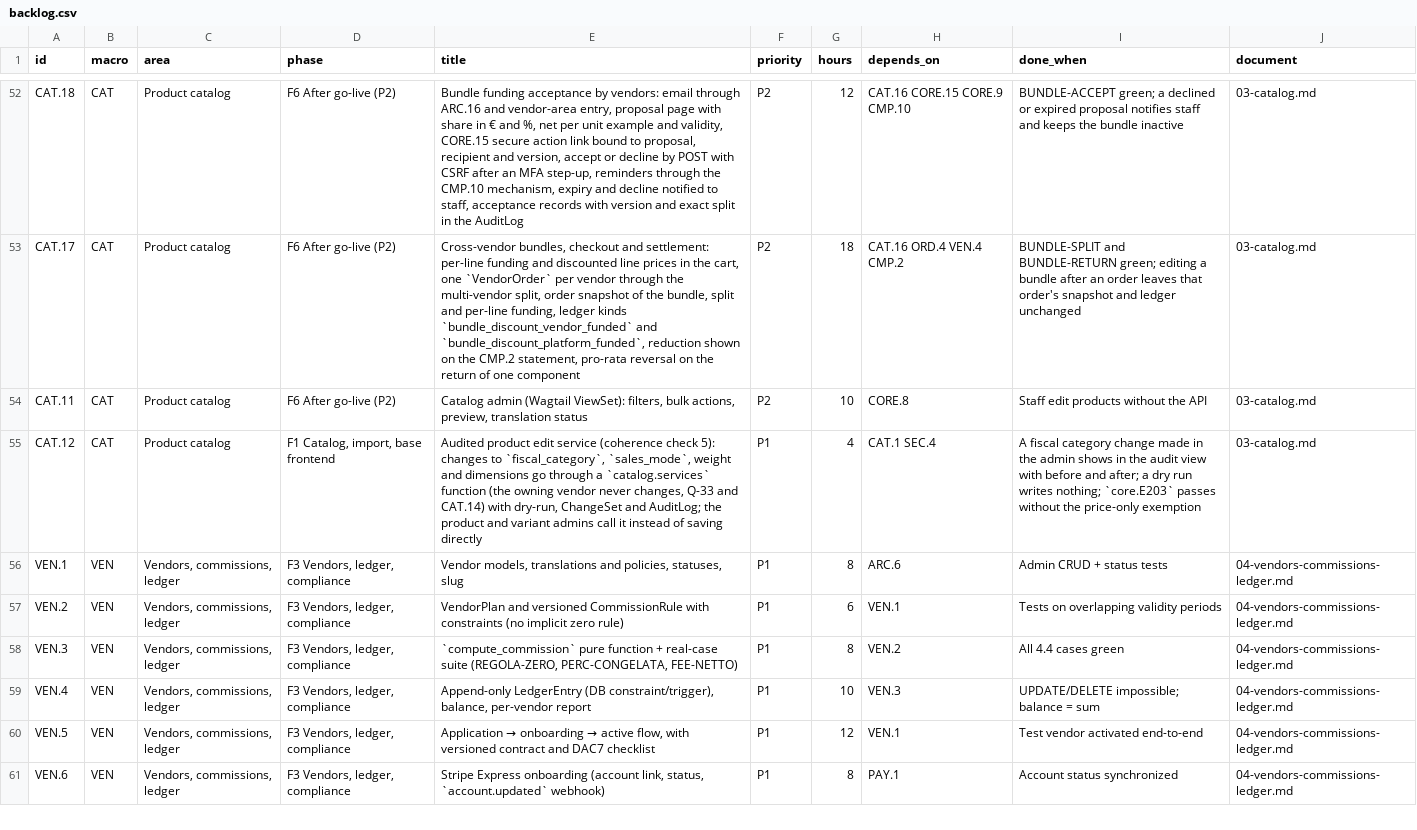
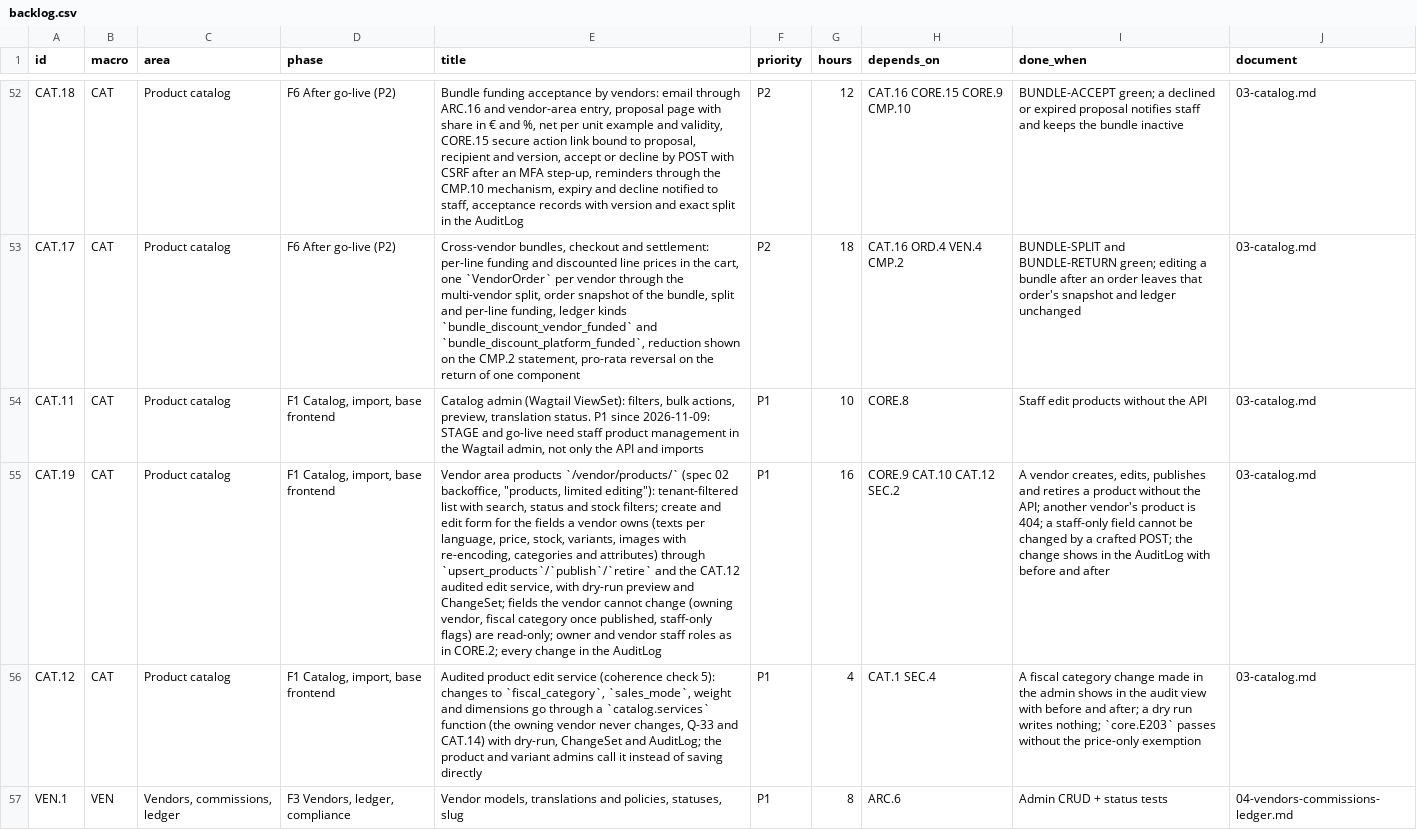
Before and after one commit to bertalan/mpmv, a CSV file: docs/spec/backlog.csv, drawn as a sheet; only a part is shown, gaps mark what is left out; the shorter side is filled out with more unchanged rows; the diff names each change by its address in the sheet, - before the commit and + after, or states it on an @@ line.

```diff
--- a/docs/spec/backlog.csv
+++ b/docs/spec/backlog.csv
-D54 (phase): F6 After go-live (P2)
+D54 (phase): F1 Catalog, import, base frontend
-E54 (title): …preview, translation status
+E54 (title): …preview, translation status. P1 since 2026-11-09: STAGE and go-live need staff product management in the Wagtail admin, not only the API and imports
-F54 (priority): P2
+F54 (priority): P1
+row 55: CAT.19 | CAT | Product catalog | F1 Catalog, import, base frontend | Vendor area products `/vendor/products/` (spec 02 backoffice, "products, limited editing"): tenant-filtered list with search, status and stock filters; create and edit form for the fields a vendor owns (texts per language, price, stock, variants, images with re-encoding, categories and attributes) through `upsert_products`/`publish`/`retire` and the CAT.12 audited edit service, with dry-run preview and ChangeSet; fields the vendor cannot change (owning vendor, fiscal category once published, staff-only flags) are read-only; owner and vendor staff roles as in CORE.2; every change in the AuditLog | P1 | 16 | CORE.9 CAT.10 CAT.12 SEC.2 | A vendor creates, edits, publishes and retires a product without the API; another vendor's product is 404; a staff-only field cannot be changed by a crafted POST; the change shows in the AuditLog with before and after | 03-catalog.md
```
Also changed, not shown: 2 other files.
